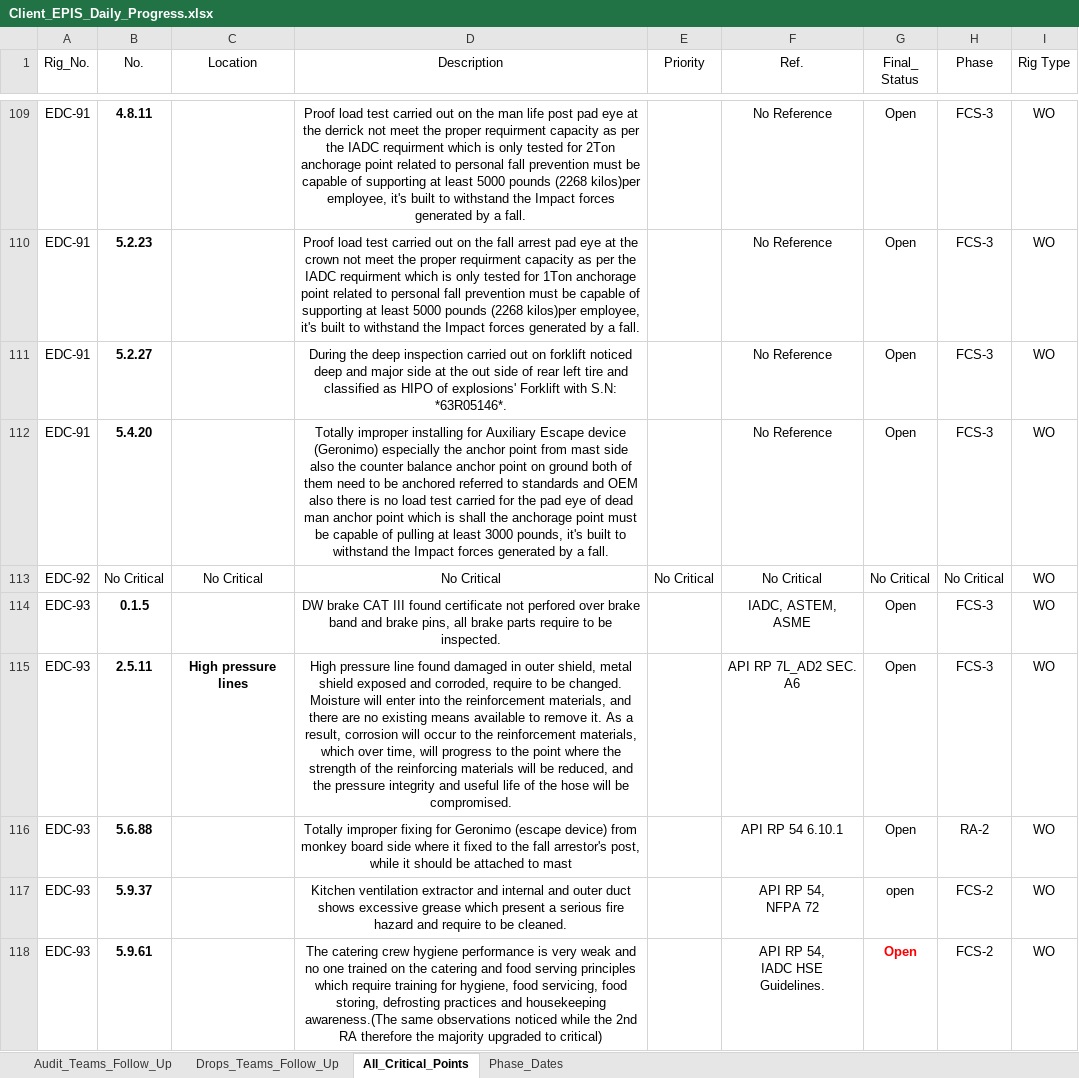
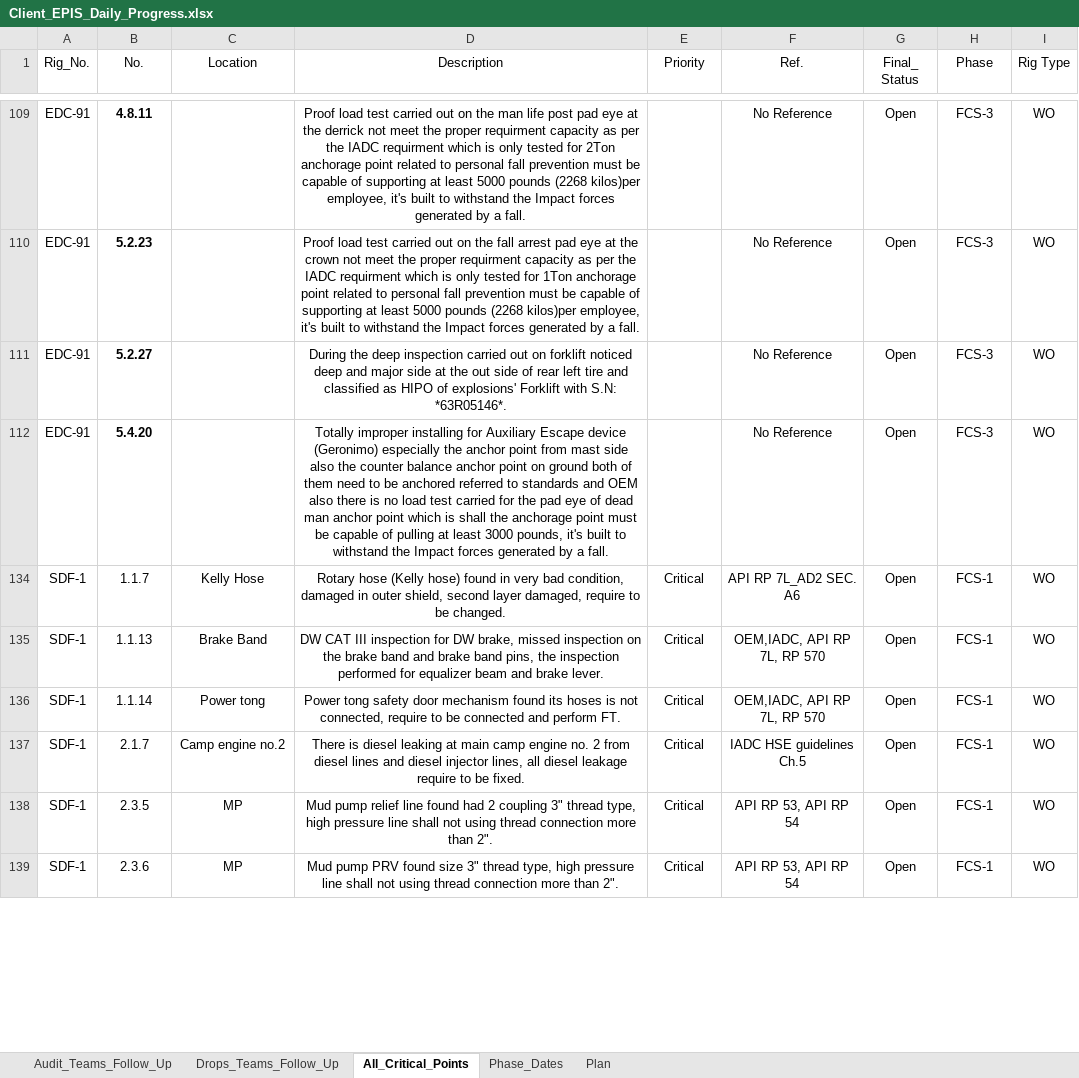
Before and after one commit to abdallahzaghloul/KPC_Follow_Up, an Excel workbook: Client_EPIS_Daily_Progress.xlsx, sheet All_Critical_Points, drawn as a sheet; only a part is shown, gaps mark what is left out; the shorter side is filled out with more unchanged rows; values as stored, in another font and other column widths than the file's, no borders; conditional formats not drawn; ↵ is a line break in a cell; the diff covers the shown part only; the diff names each change by its address in the sheet, - before the commit and + after, or states it on an @@ line.

```diff
--- a/Client_EPIS_Daily_Progress.xlsx (sheet All_Critical_Points)
+++ b/Client_EPIS_Daily_Progress.xlsx (sheet All_Critical_Points)
+sheet tab: Plan
@@ row 113 hidden: EDC-92 | No Critical | No Critical | No Critical | No Critical | No Critical | No Critical | No Critical | WO @@
@@ row 114 hidden: EDC-93 | 0.1.5 |  | DW brake CAT III found certificate not perfored over brake band and brake pins, all brake parts require to be inspected. | Critical | IADC, ASTEM, ASME | Open | FCS-3 | WO @@
@@ row 115 hidden: EDC-93 | 2.5.11 | High pressure lines | High pressure line found damaged in outer shield, metal shield exposed and corroded, require to be changed. ↵ Moisture will enter into the reinforcement materials, and there are no existing means available to remove it. As a result, corrosion will occur to the reinforcement materials, which over time, will progress to the point where the strength of the reinforcing materials will be reduced, and the pressure integrity and useful life of the hose will be compromised. | Critical | API RP 7L_AD2 SEC. A6 | Open | FCS-3 | WO @@
@@ row 116 hidden: EDC-93 | 5.6.88 |  | Totally improper fixing for Geronimo (escape device) from monkey board side where it fixed to the fall arrestor's post, while it should be attached to mast | Critical | API RP 54 6.10.1 | Open | RA-2 | WO @@
@@ row 117 hidden: EDC-93 | 5.9.37 |  | Kitchen ventilation extractor and internal and outer duct shows excessive grease which present a serious fire hazard and require to be cleaned. | Critical | API RP 54, ↵ NFPA 72 | open | FCS-2 | WO @@
@@ row 118 hidden: EDC-93 | 5.9.61 |  | The catering crew hygiene performance is very weak and no one trained on the catering and food serving principles which require training for hygiene, food servicing, food storing, defrosting practices and housekeeping awareness.(The same observations noticed while the 2nd RA therefore the majority upgraded to critical) | Critical | API RP 54, ↵ IADC HSE Guidelines. | Open | FCS-2 | WO @@
```
Also changed, not shown: 132 hidden or unhidden rows elsewhere in this sheet, sheet Phase_Dates.
